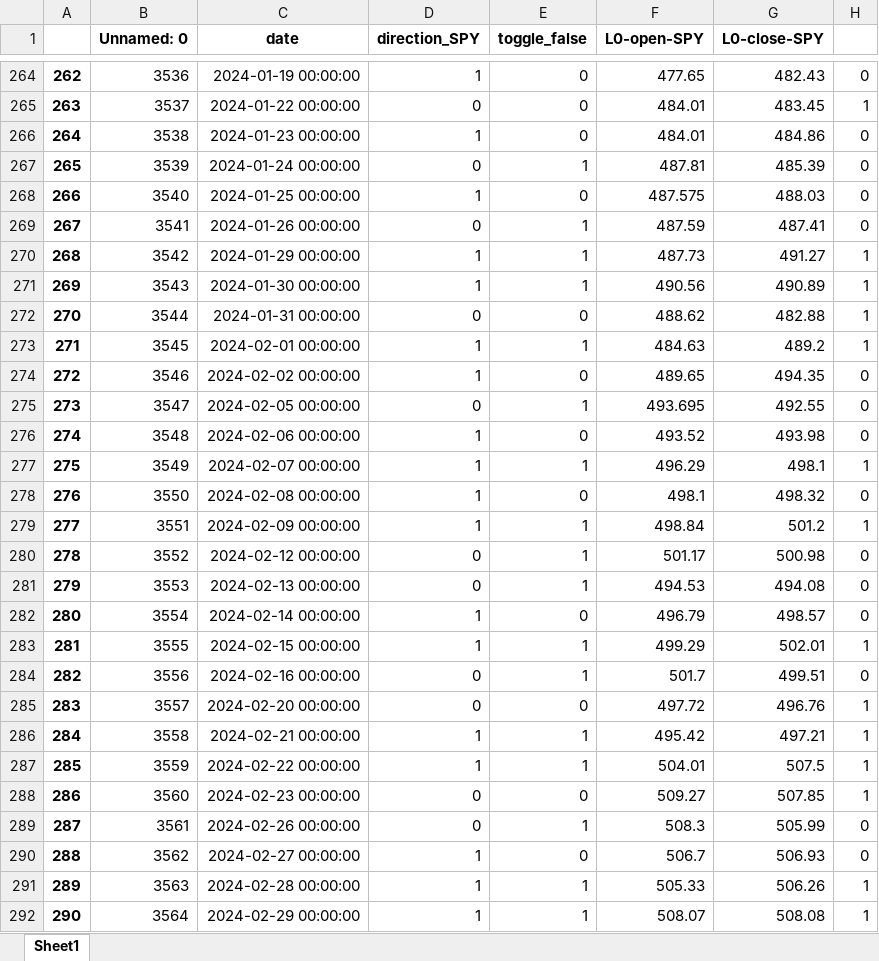
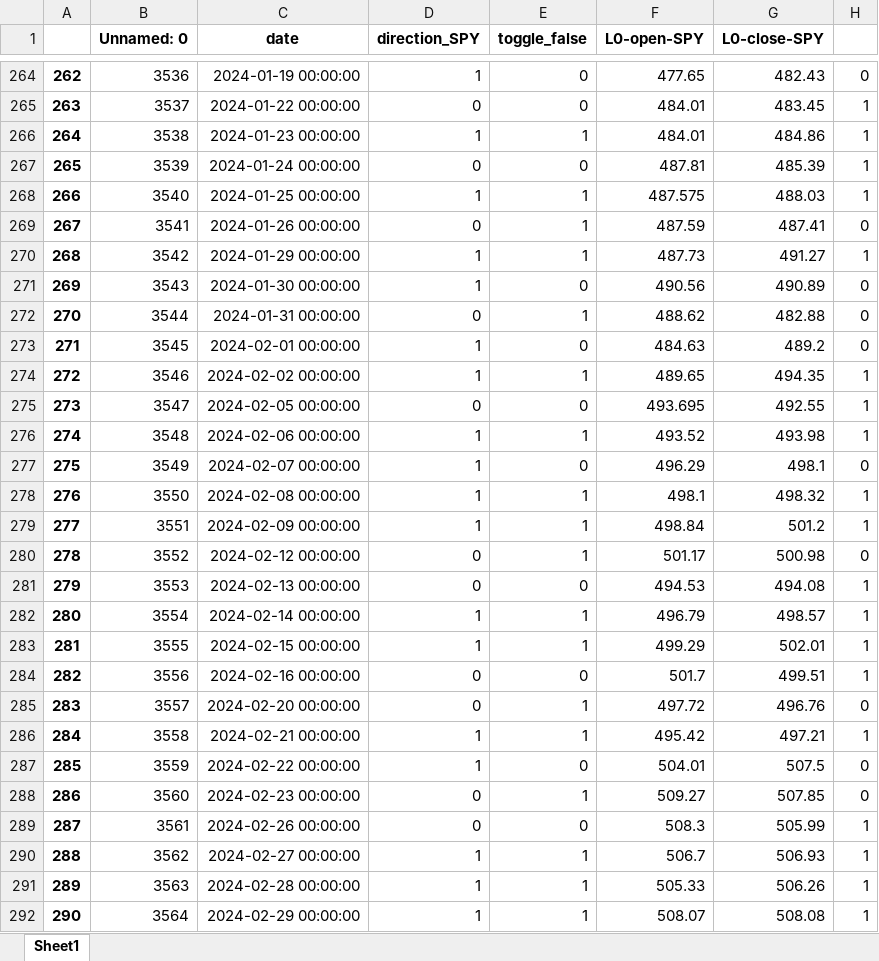
Before and after one commit to santiagogiraldo09/Arkad, an Excel workbook: OC_Santi_FI0123_FF0125.xlsx, sheet Sheet1, drawn as a sheet; only a part is shown, gaps mark what is left out; values as stored, in another font and other column widths than the file's, no borders; the diff covers the shown part only; the diff names each change by its address in the sheet, - before the commit and + after, or states it on an @@ line.

```diff
--- a/OC_Santi_FI0123_FF0125.xlsx (sheet Sheet1)
+++ b/OC_Santi_FI0123_FF0125.xlsx (sheet Sheet1)
-E266 (toggle_false): 0
+E266 (toggle_false): 1
-H266:H268: 0
+H266:H268: 1
-E267 (toggle_false): 1
+E267 (toggle_false): 0
-E268 (toggle_false): 0
+E268 (toggle_false): 1
-E271 (toggle_false): 1
+E271 (toggle_false): 0
-H271:H273: 1
+H271:H273: 0
-E272 (toggle_false): 0
+E272 (toggle_false): 1
-E273 (toggle_false): 1
+E273 (toggle_false): 0
-E274 (toggle_false): 0
+E274 (toggle_false): 1
-H274:H276: 0
+H274:H276: 1
-E275 (toggle_false): 1
+E275 (toggle_false): 0
-E276 (toggle_false): 0
+E276 (toggle_false): 1
-E277 (toggle_false): 1
+E277 (toggle_false): 0
-H277: 1
+H277: 0
-E278 (toggle_false): 0
+E278 (toggle_false): 1
-H278: 0
+H278: 1
-E281 (toggle_false): 1
+E281 (toggle_false): 0
-H281:H282: 0
+H281:H282: 1
-E282 (toggle_false): 0
+E282 (toggle_false): 1
-E284 (toggle_false): 1
+E284 (toggle_false): 0
-H284: 0
+H284: 1
-E285 (toggle_false): 0
+E285 (toggle_false): 1
-H285: 1
+H285: 0
-E287 (toggle_false): 1
+E287 (toggle_false): 0
-H287:H288: 1
+H287:H288: 0
-E288 (toggle_false): 0
+E288 (toggle_false): 1
-E289 (toggle_false): 1
+E289 (toggle_false): 0
-H289:H290: 0
+H289:H290: 1
-E290 (toggle_false): 0
+E290 (toggle_false): 1
```
Also changed, not shown: 10 added rows and 388 edited cells elsewhere in this sheet.
